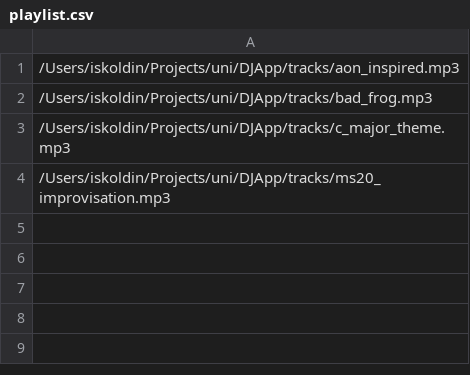
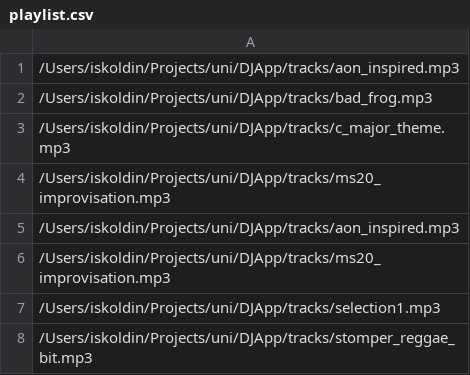
Before and after one commit to skoldin/djapp, a CSV file: playlist.csv, drawn as a sheet; the diff names each change by its address in the sheet, - before the commit and + after, or states it on an @@ line.

Commit message:
Move file loading to playlist

```diff
--- a/playlist.csv
+++ b/playlist.csv
+row 5: /Users/iskoldin/Projects/uni/DJApp/tracks/aon_inspired.mp3
+row 6: /Users/iskoldin/Projects/uni/DJApp/tracks/ms20_improvisation.mp3
+row 7: /Users/iskoldin/Projects/uni/DJApp/tracks/selection1.mp3
+row 8: /Users/iskoldin/Projects/uni/DJApp/tracks/stomper_reggae_bit.mp3
```
Also changed, not shown: 14 other files.
